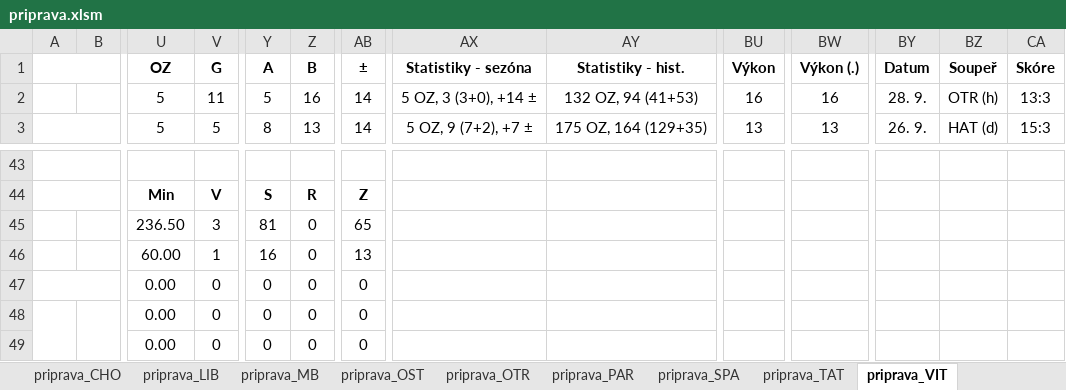
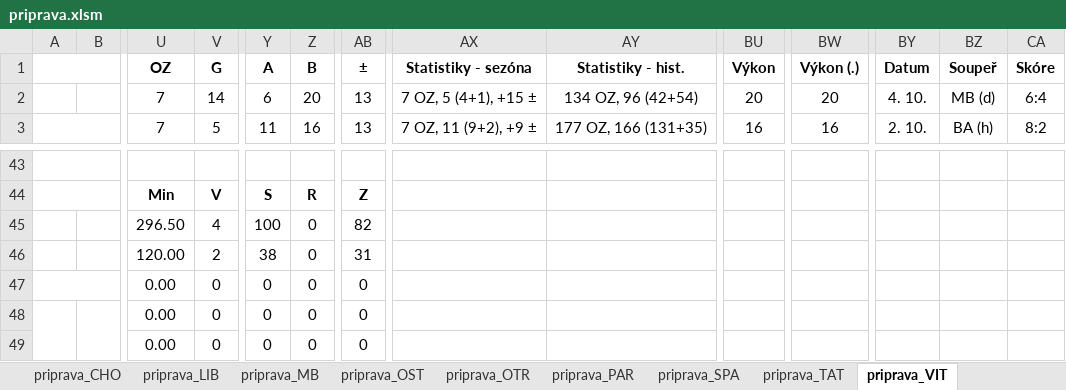
Before and after one commit to klimarichard/ceskyflorbal, an Excel workbook: priprava.xlsm, sheet priprava_VIT, drawn as a sheet; only a part is shown, gaps mark what is left out; values as stored, in another font and other column widths than the file's, no borders; conditional formats not drawn; removed rows and columns are numbered as before the commit, all else as after; rows hold the shown columns only; the diff covers the shown part only; the diff names each change by its address in the sheet, - before the commit and + after, or states it on an @@ line.

```diff
--- a/priprava.xlsm (sheet priprava_VIT)
+++ b/priprava.xlsm (sheet priprava_VIT)
-U2:U3 (OZ): 5
+U2:U3 (OZ): 7
-V2 (G): 11
+V2 (G): 14
-Y2 (A): 5
+Y2 (A): 6
-Z2 (B): 16
+Z2 (B): 20
-AB2:AB3 (±): 14
+AB2:AB3 (±): 13
-AX2 (Statistiky - sezóna): 5 OZ, 3 (3+0), +14 ±
+AX2 (Statistiky - sezóna): 7 OZ, 5 (4+1), +15 ±
-AY2 (Statistiky - hist.): 132 OZ, 94 (41+53)
+AY2 (Statistiky - hist.): 134 OZ, 96 (42+54)
-BU2 (Výkon): 16
+BU2 (Výkon): 20
-BW2 (Výkon (.)): 16
+BW2 (Výkon (.)): 20
-BY2 (Datum): 28. 9.
+BY2 (Datum): 4. 10.
-BZ2 (Soupeř): OTR (h)
+BZ2 (Soupeř): MB (d)
-CA2 (Skóre): 13:3
+CA2 (Skóre): 6:4
-Y3 (A): 8
+Y3 (A): 11
-Z3 (B): 13
+Z3 (B): 16
-AX3 (Statistiky - sezóna): 5 OZ, 9 (7+2), +7 ±
+AX3 (Statistiky - sezóna): 7 OZ, 11 (9+2), +9 ±
-AY3 (Statistiky - hist.): 175 OZ, 164 (129+35)
+AY3 (Statistiky - hist.): 177 OZ, 166 (131+35)
-BU3 (Výkon): 13
+BU3 (Výkon): 16
-BW3 (Výkon (.)): 13
+BW3 (Výkon (.)): 16
-BY3 (Datum): 26. 9.
+BY3 (Datum): 2. 10.
-BZ3 (Soupeř): HAT (d)
+BZ3 (Soupeř): BA (h)
-CA3 (Skóre): 15:3
+CA3 (Skóre): 8:2
-row 45:  |  | 236.50 | 3 | 81 | 0 | 65
-row 46:  |  | 60.00 | 1 | 16 | 0 | 13
+row 45:  |  | 296.50 | 4 | 100 | 0 | 82
+row 46:  |  | 120.00 | 2 | 38 | 0 | 31
```
Also changed, not shown: 204 edited cells elsewhere in this sheet, sheet priprava_PAR, sheet priprava_HAT, sheet priprava_CHO, sheet priprava_LIB, sheet priprava_SKV, sheet priprava_BOH, 10 more sheets, formulas that keep their value, hidden cells.
